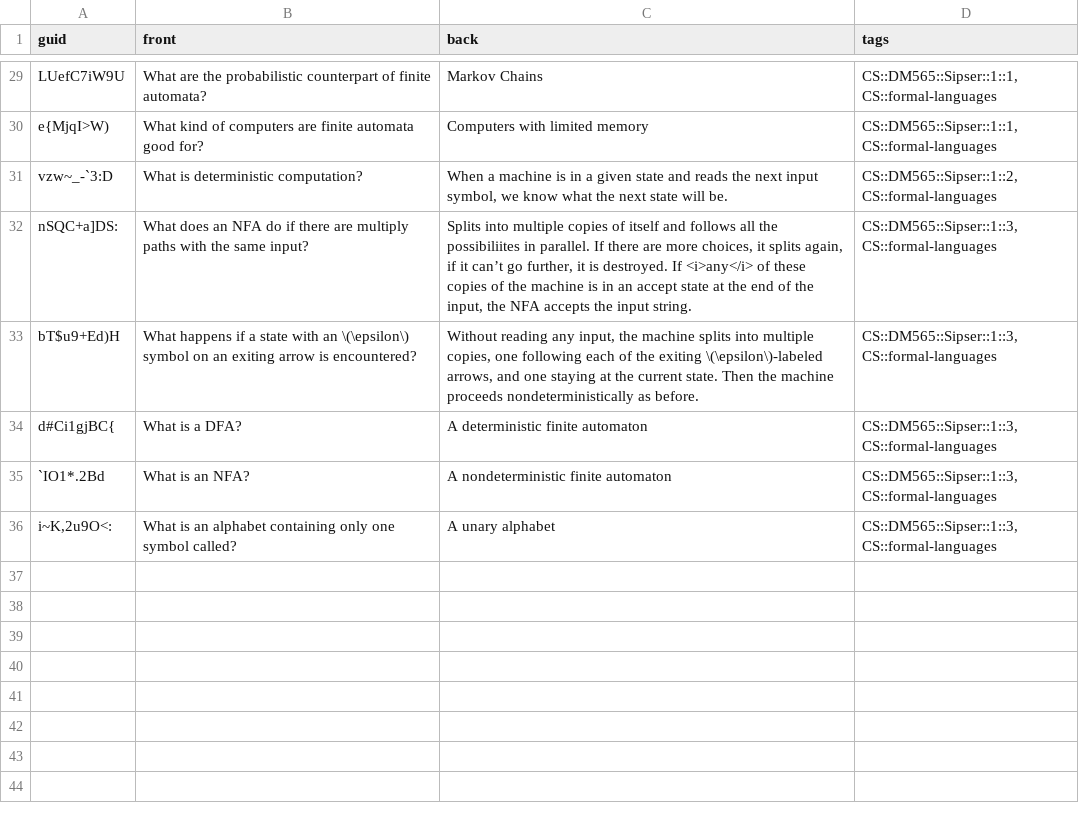
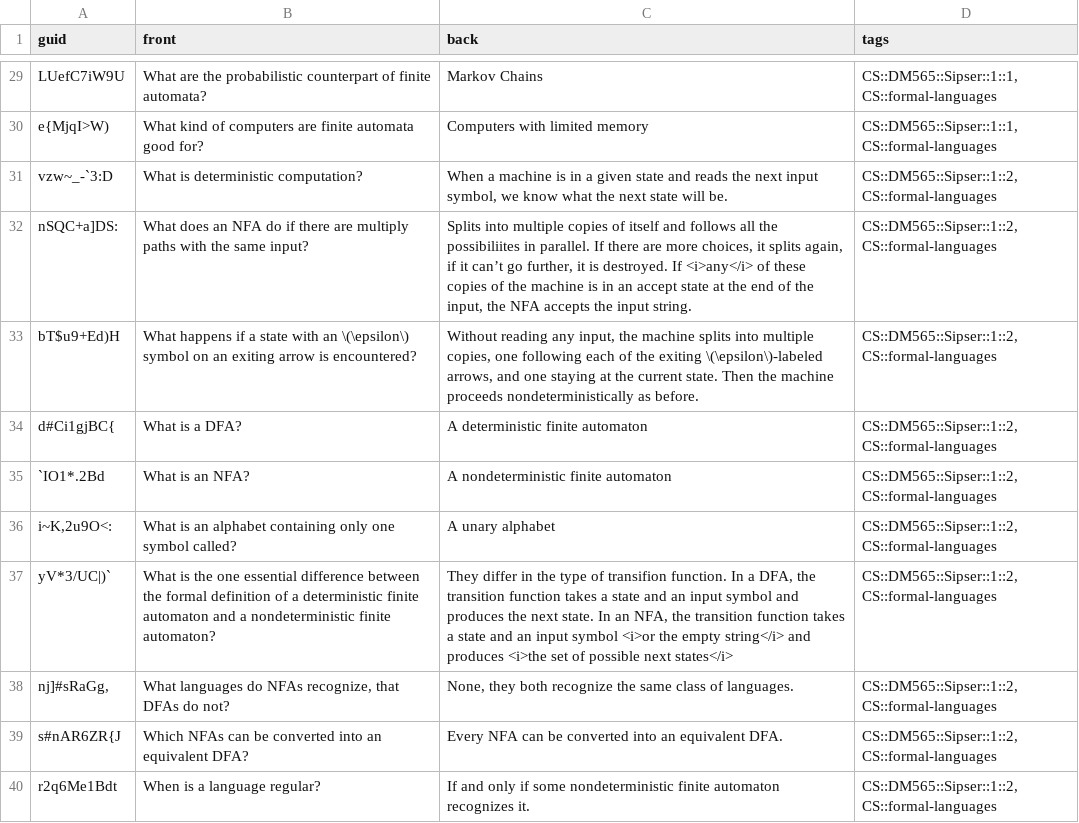
Before and after one commit to kevinvinther/ComputerScienceFlashcards, a CSV file: src/data/Formal Languages and Data Processing Basic.csv, drawn as a sheet; only a part is shown, gaps mark what is left out.

Commit message:
Fix remaining card tags, and add remaining cards for Sipser 1.2

```diff
--- a/src/data/Formal Languages and Data Processing Basic.csv
+++ b/src/data/Formal Languages and Data Processing Basic.csv
@@ -31,6 +31,10 @@ e{MjqI>W),What kind of computers are finite automata good for?,Computers with li
 vzw~_-`3:D,What is deterministic computation?,"When a machine is in a given state and reads the next input symbol, we know what the next state will be.","CS::DM565::Sipser::1::2, CS::formal-languages"
-nSQC+a]DS:,What does an NFA do if there are multiply paths with the same input?,"Splits into multiple copies of itself and follows all the possibiliites in parallel. If there are more choices, it splits again, if it can’t go further, it is destroyed. If <i>any</i> of these copies of the machine is in an accept state at the end of the input, the NFA accepts the input string.","CS::DM565::Sipser::1::3, CS::formal-languages"
-bT$u9+Ed)H,What happens if a state with an \(\epsilon\) symbol on an exiting arrow is encountered?,"Without reading any input, the machine splits into multiple copies, one following each of the exiting \(\epsilon\)-labeled arrows, and one staying at the current state. Then the machine proceeds nondeterministically as before.","CS::DM565::Sipser::1::3, CS::formal-languages"
-d#Ci1gjBC{,What is a DFA?,A deterministic finite automaton,"CS::DM565::Sipser::1::3, CS::formal-languages"
-`IO1*.2Bd,What is an NFA?,A nondeterministic finite automaton,"CS::DM565::Sipser::1::3, CS::formal-languages"
-"i~K,2u9O<:",What is an alphabet containing only one symbol called?,A unary alphabet,"CS::DM565::Sipser::1::3, CS::formal-languages"
+nSQC+a]DS:,What does an NFA do if there are multiply paths with the same input?,"Splits into multiple copies of itself and follows all the possibiliites in parallel. If there are more choices, it splits again, if it can’t go further, it is destroyed. If <i>any</i> of these copies of the machine is in an accept state at the end of the input, the NFA accepts the input string.","CS::DM565::Sipser::1::2, CS::formal-languages"
+bT$u9+Ed)H,What happens if a state with an \(\epsilon\) symbol on an exiting arrow is encountered?,"Without reading any input, the machine splits into multiple copies, one following each of the exiting \(\epsilon\)-labeled arrows, and one staying at the current state. Then the machine proceeds nondeterministically as before.","CS::DM565::Sipser::1::2, CS::formal-languages"
+d#Ci1gjBC{,What is a DFA?,A deterministic finite automaton,"CS::DM565::Sipser::1::2, CS::formal-languages"
+`IO1*.2Bd,What is an NFA?,A nondeterministic finite automaton,"CS::DM565::Sipser::1::2, CS::formal-languages"
+"i~K,2u9O<:",What is an alphabet containing only one symbol called?,A unary alphabet,"CS::DM565::Sipser::1::2, CS::formal-languages"
+yV*3/UC|)`,What is the one essential difference between the formal definition of a deterministic finite automaton and a nondeterministic finite automaton?,"They differ in the type of transifion function. In a DFA, the transition function takes a state and an input symbol and produces the next state. In an NFA, the transition function takes a state and an input symbol <i>or the empty string</i> and produces <i>the set of possible next states</i>","CS::DM565::Sipser::1::2, CS::formal-languages"
+"nj]#sRaGg,","What languages do NFAs recognize, that DFAs do not?","None, they both recognize the same class of languages.","CS::DM565::Sipser::1::2, CS::formal-languages"
+s#nAR6ZR{J,Which NFAs can be converted into an equivalent DFA?,Every NFA can be converted into an equivalent DFA.,"CS::DM565::Sipser::1::2, CS::formal-languages"
+r2q6Me1Bdt,When is a language regular?,If and only if some nondeterministic finite automaton recognizes it.,"CS::DM565::Sipser::1::2, CS::formal-languages"
```
Also changed, not shown: 1 other file.
